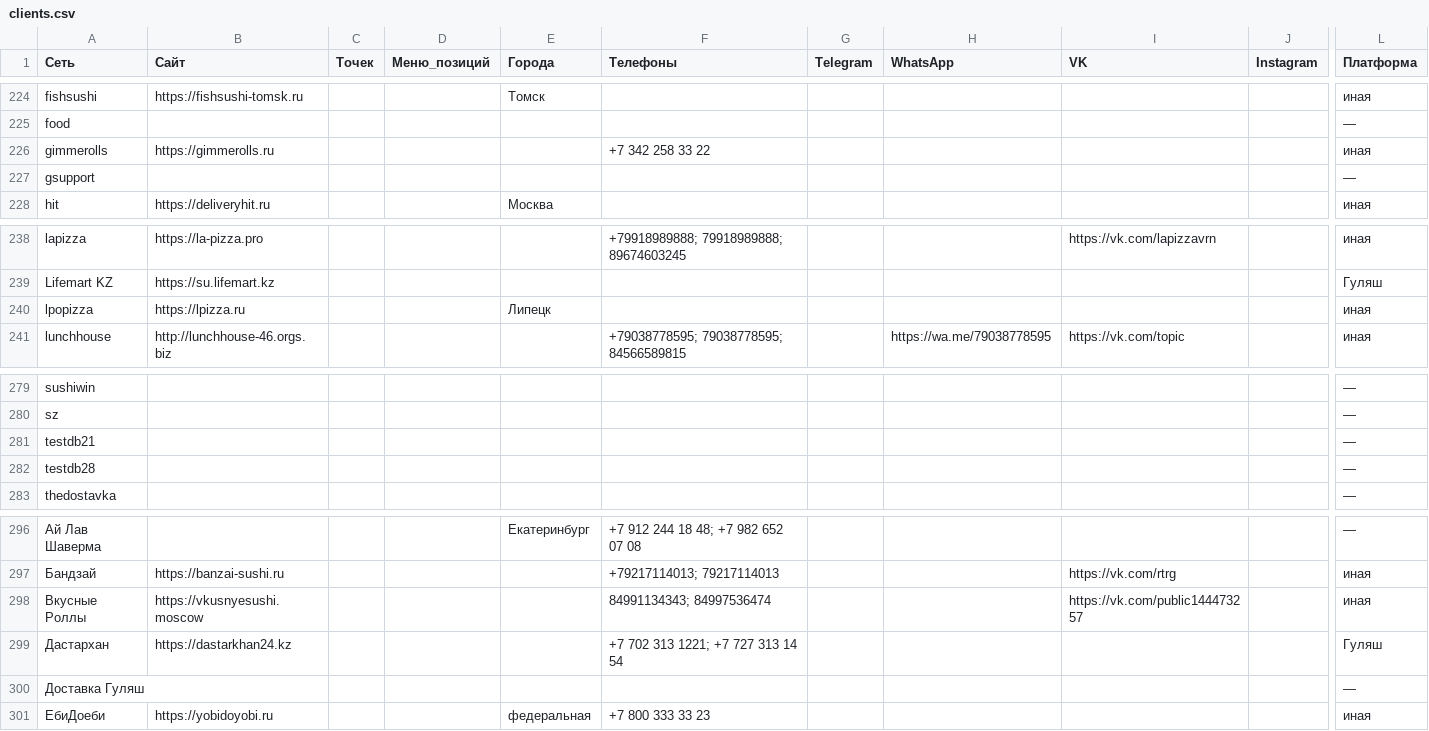
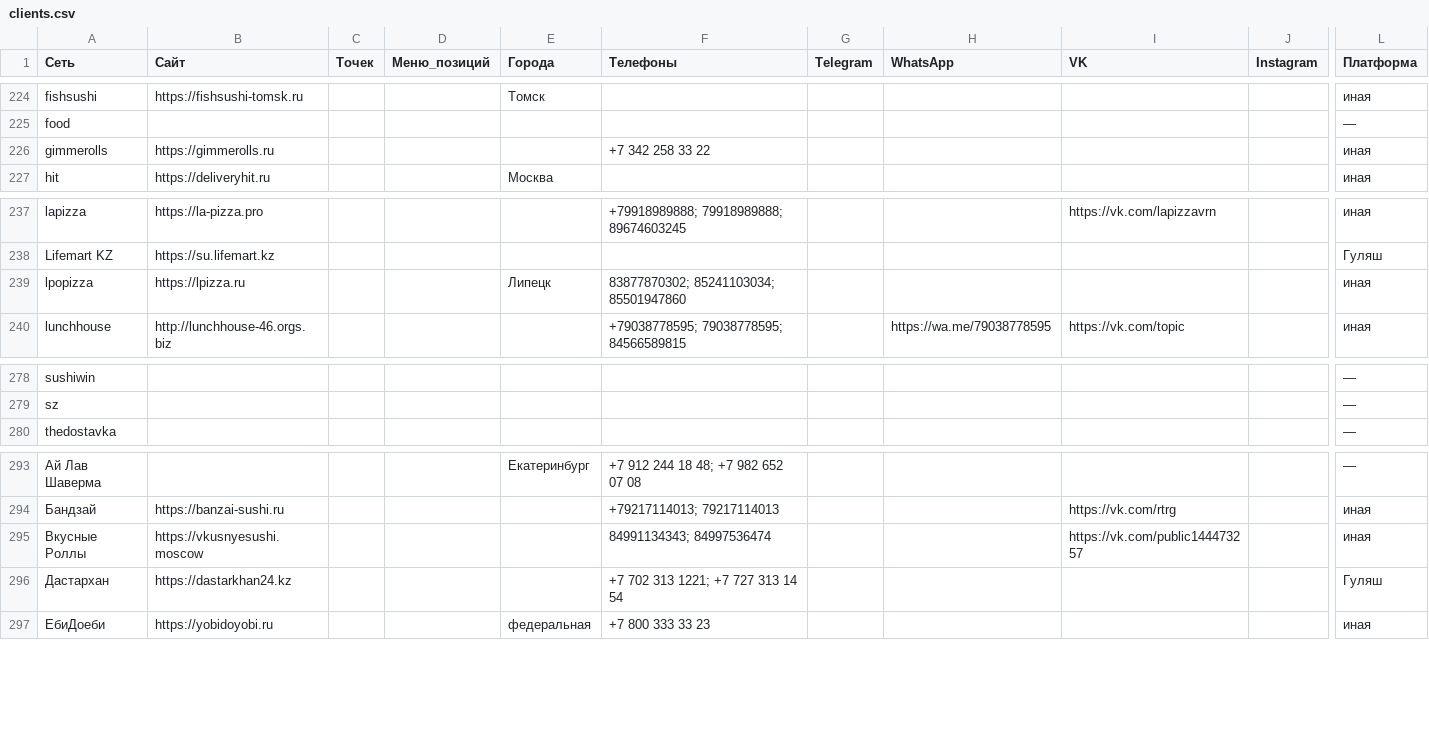
Before and after one commit to seminyuri/goulash-clients, a CSV file: clients.csv, drawn as a sheet; only a part is shown, gaps mark what is left out; removed rows and columns are numbered as before the commit, all else as after; rows hold the shown columns only; the diff names each change by its address in the sheet, - before the commit and + after, or states it on an @@ line.

```diff
--- a/clients.csv
+++ b/clients.csv
-row 227: gsupport |  |  |  |  |  |  |  |  |  | —
-F239 (Телефоны): (empty)
+F239 (Телефоны): 83877870302; 85241103034; 85501947860
-row 281: testdb21 |  |  |  |  |  |  |  |  |  | —
-row 282: testdb28 |  |  |  |  |  |  |  |  |  | —
-row 300: Доставка Гуляш |  |  |  |  |  |  |  |  |  | —
```
Also changed, not shown: 3 other files.
